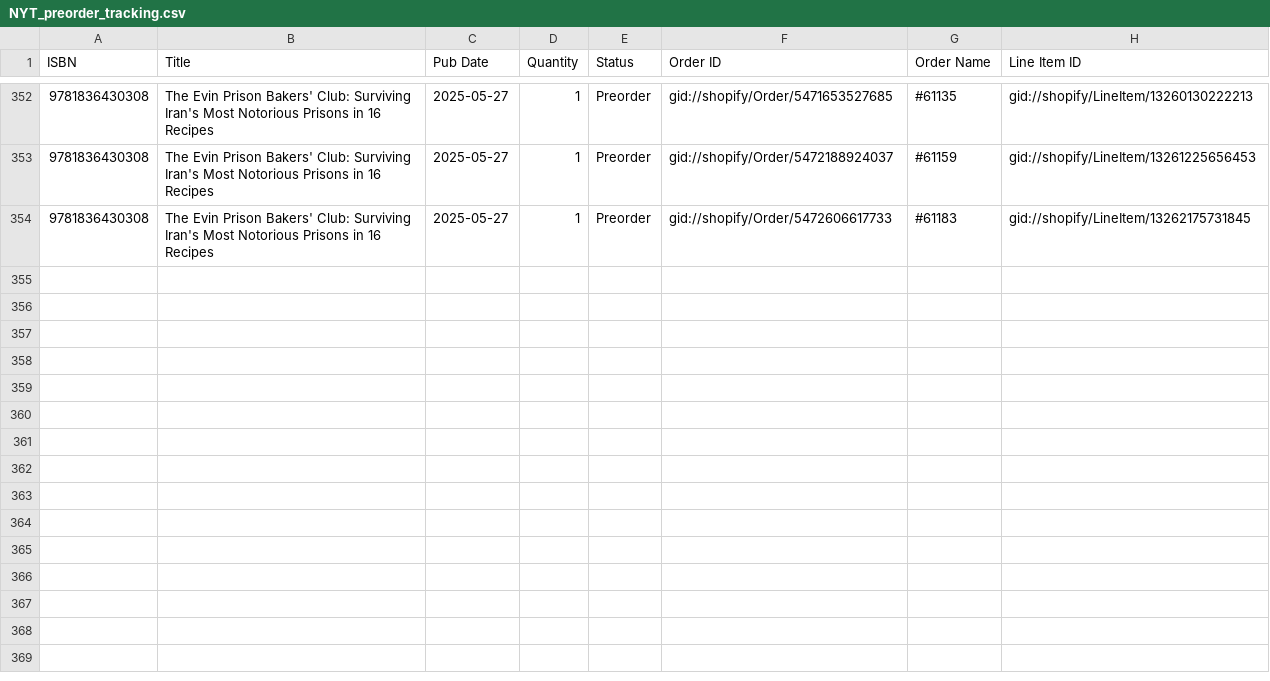
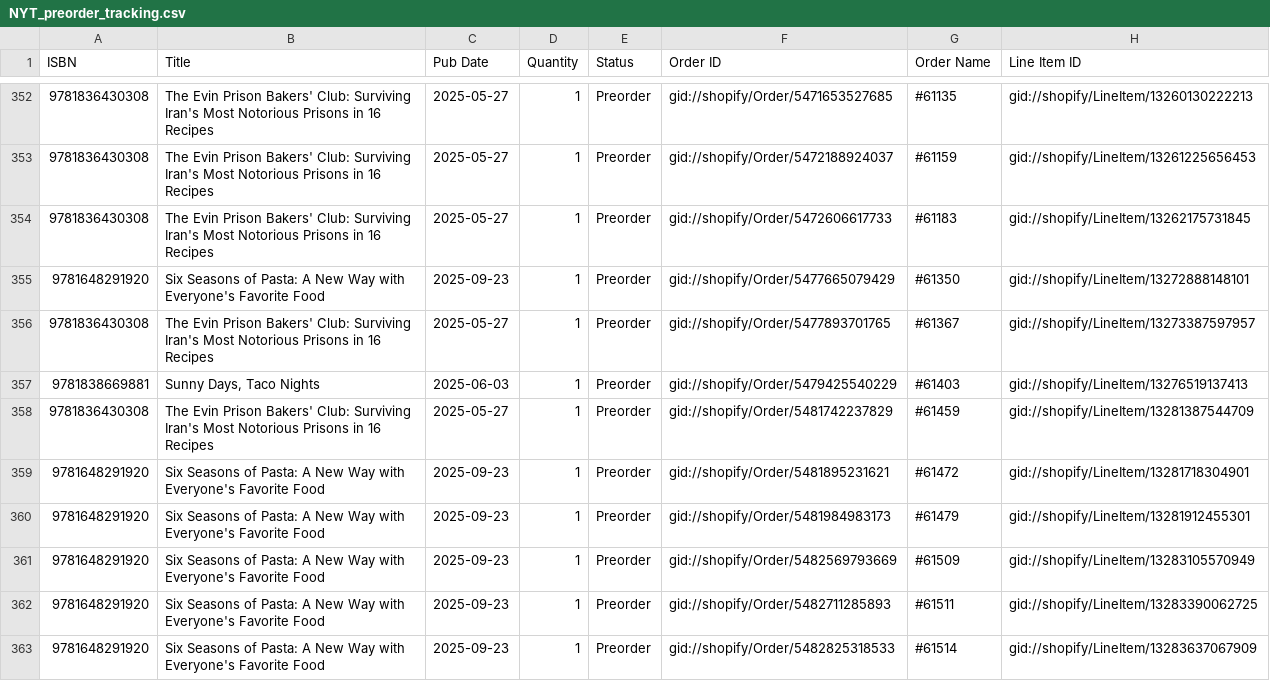
Before and after one commit to kitchenartsandletters/NYT_weekly_and_preorder_release, a CSV file: preorders/NYT_preorder_tracking.csv, drawn as a sheet; only a part is shown, gaps mark what is left out.

```diff
--- a/preorders/NYT_preorder_tracking.csv
+++ b/preorders/NYT_preorder_tracking.csv
@@ -354 +354,10 @@ ISBN,Title,Pub Date,Quantity,Status,Order ID,Order Name,Line Item ID
 9781836430308,The Evin Prison Bakers' Club: Surviving Iran's Most Notorious Prisons in 16 Recipes,2025-05-27,1,Preorder,gid://shopify/Order/5472606617733,#61183,gid://shopify/LineItem/13262175731845
+9781648291920,Six Seasons of Pasta: A New Way with Everyone's Favorite Food,2025-09-23,1,Preorder,gid://shopify/Order/5477665079429,#61350,gid://shopify/LineItem/13272888148101
+9781836430308,The Evin Prison Bakers' Club: Surviving Iran's Most Notorious Prisons in 16 Recipes,2025-05-27,1,Preorder,gid://shopify/Order/5477893701765,#61367,gid://shopify/LineItem/13273387597957
+9781838669881,"Sunny Days, Taco Nights",2025-06-03,1,Preorder,gid://shopify/Order/5479425540229,#61403,gid://shopify/LineItem/13276519137413
+9781836430308,The Evin Prison Bakers' Club: Surviving Iran's Most Notorious Prisons in 16 Recipes,2025-05-27,1,Preorder,gid://shopify/Order/5481742237829,#61459,gid://shopify/LineItem/13281387544709
+9781648291920,Six Seasons of Pasta: A New Way with Everyone's Favorite Food,2025-09-23,1,Preorder,gid://shopify/Order/5481895231621,#61472,gid://shopify/LineItem/13281718304901
+9781648291920,Six Seasons of Pasta: A New Way with Everyone's Favorite Food,2025-09-23,1,Preorder,gid://shopify/Order/5481984983173,#61479,gid://shopify/LineItem/13281912455301
+9781648291920,Six Seasons of Pasta: A New Way with Everyone's Favorite Food,2025-09-23,1,Preorder,gid://shopify/Order/5482569793669,#61509,gid://shopify/LineItem/13283105570949
+9781648291920,Six Seasons of Pasta: A New Way with Everyone's Favorite Food,2025-09-23,1,Preorder,gid://shopify/Order/5482711285893,#61511,gid://shopify/LineItem/13283390062725
+9781648291920,Six Seasons of Pasta: A New Way with Everyone's Favorite Food,2025-09-23,1,Preorder,gid://shopify/Order/5482825318533,#61514,gid://shopify/LineItem/13283637067909
```
